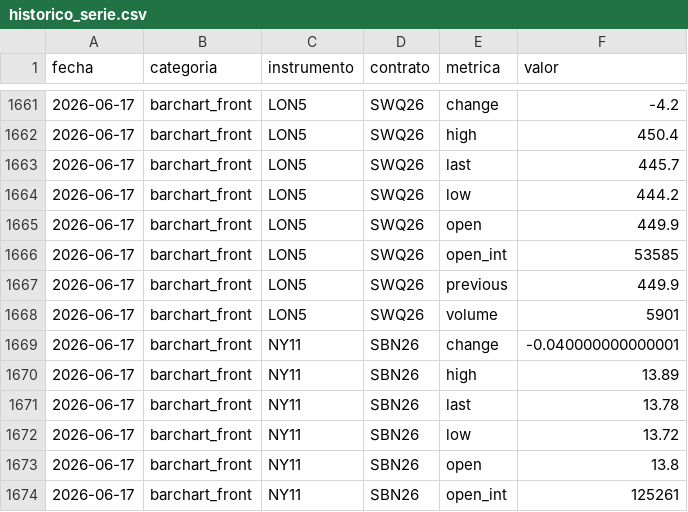
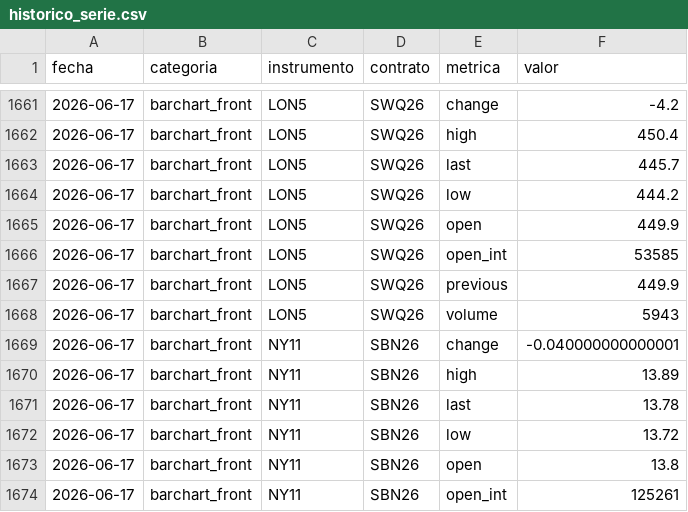
Before and after one commit to IchiSieben/chasqui-dashboard-data, a CSV file: historico_serie.csv, drawn as a sheet; only a part is shown, gaps mark what is left out; the diff covers the shown part only.

```diff
--- a/historico_serie.csv
+++ b/historico_serie.csv
@@ -1667,3 +1667,3 @@ fecha,categoria,instrumento,contrato,metrica,valor
 2026-06-17,barchart_front,LON5,SWQ26,previous,449.9
-2026-06-17,barchart_front,LON5,SWQ26,volume,5901
+2026-06-17,barchart_front,LON5,SWQ26,volume,5943
 2026-06-17,barchart_front,NY11,SBN26,change,-0.040000000000001
```
Also changed, not shown: 14 edited cells elsewhere in this file, 3 other files.
